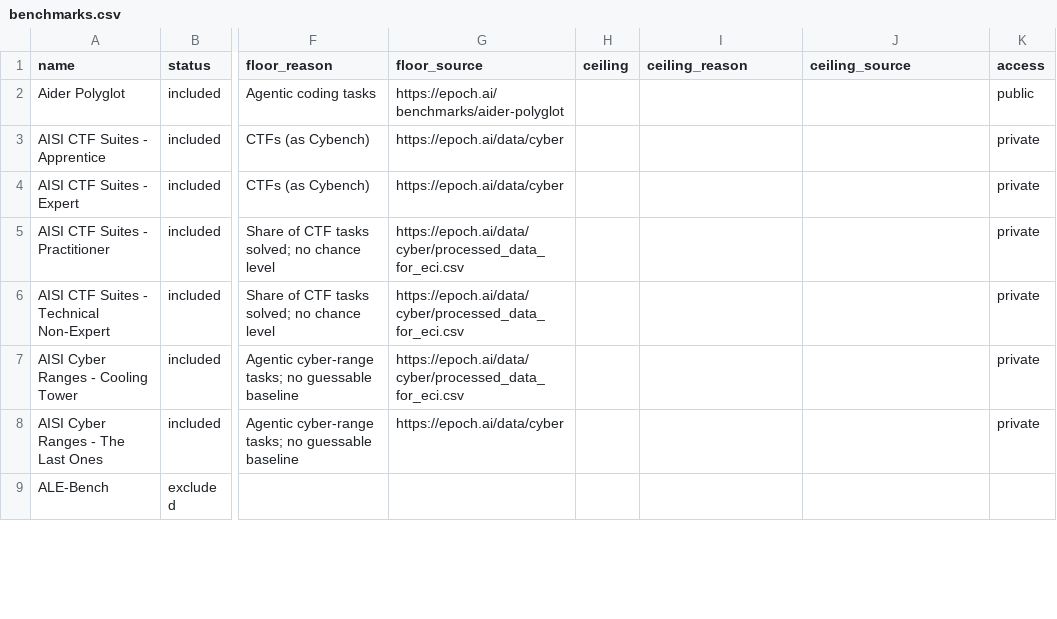
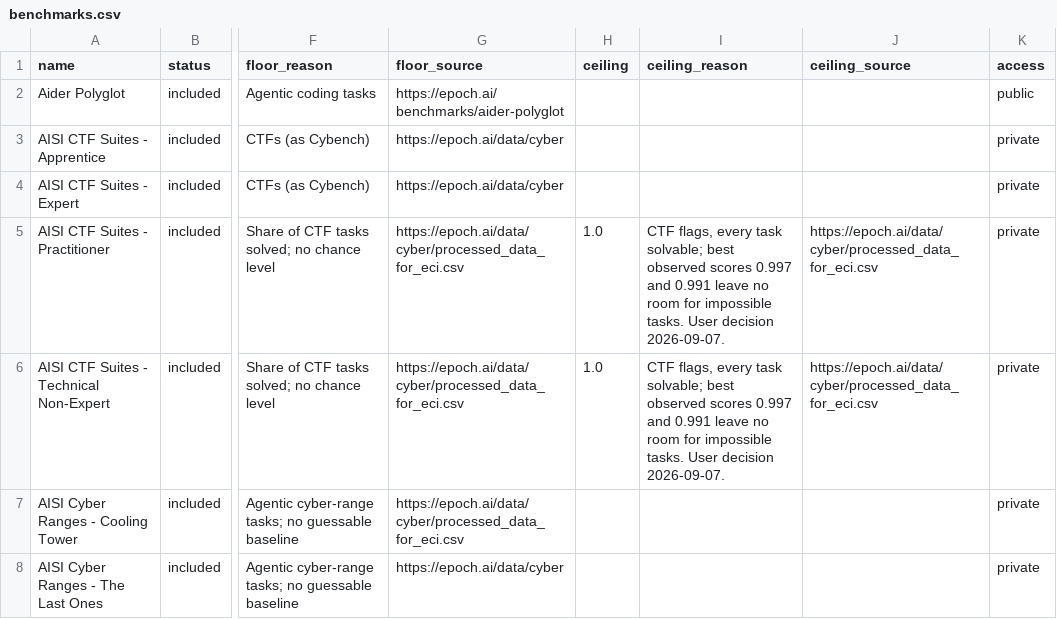
Before and after one commit to General-Purpose-AI-Policy-Lab/benchmark-data-pipeline, a CSV file: 0_input/metadata/benchmarks.csv, drawn as a sheet; only a part is shown, gaps mark what is left out; the shorter side is filled out with more unchanged rows; the diff names each change by its address in the sheet, - before the commit and + after, or states it on an @@ line.

```diff
--- a/0_input/metadata/benchmarks.csv
+++ b/0_input/metadata/benchmarks.csv
-H5:H6 (ceiling): (empty)
+H5:H6 (ceiling): 1.0
-I5:I6 (ceiling_reason): (empty)
+I5:I6 (ceiling_reason): CTF flags, every task solvable; best observed scores 0.997 and 0.991 leave no room for impossible tasks. User decision 2026-09-07.
-J5:J6 (ceiling_source): (empty)
+J5:J6 (ceiling_source): https://epoch.ai/data/cyber/processed_data_for_eci.csv
```
Also changed, not shown: 2_database/benchmarks.csv, 3_views/all_scores_flat.csv, 6 other files.
